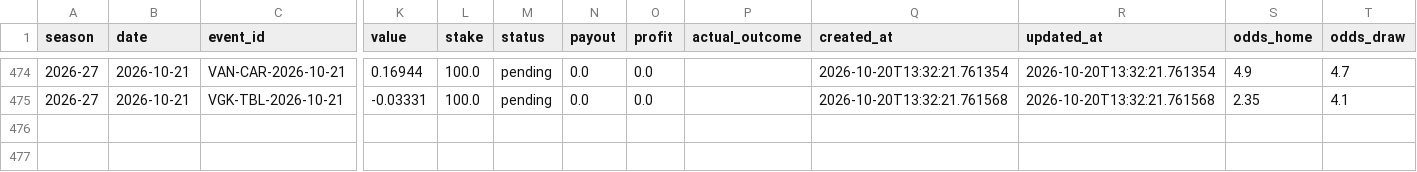
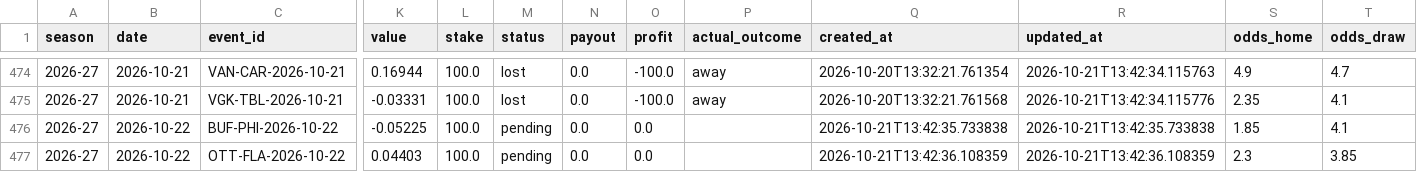
Before and after one commit to egeiran/NHL-ML-Prediction-Model, a CSV file: NHL/data/bet_shadow.csv, drawn as a sheet; only a part is shown, gaps mark what is left out; rows hold the shown columns only; the diff covers the shown part only; the diff names each change by its address in the sheet, - before the commit and + after, or states it on an @@ line.

```diff
--- a/NHL/data/bet_shadow.csv
+++ b/NHL/data/bet_shadow.csv
-M474:M475 (status): pending
+M474:M475 (status): lost
-O474:O475 (profit): 0.0
+O474:O475 (profit): -100.0
-P474:P475 (actual_outcome): (empty)
+P474:P475 (actual_outcome): away
-R474 (updated_at): 2026-10-20T13:32:21.761354
+R474 (updated_at): 2026-10-21T13:42:34.115763
-R475 (updated_at): 2026-10-20T13:32:21.761568
+R475 (updated_at): 2026-10-21T13:42:34.115776
+row 476: 2026-27 | 2026-10-22 | BUF-PHI-2026-10-22 | -0.05225 | 100.0 | pending | 0.0 | 0.0 |  | 2026-10-21T13:42:35.733838 | 2026-10-21T13:42:35.733838 | 1.85 | 4.1
+row 477: 2026-27 | 2026-10-22 | OTT-FLA-2026-10-22 | 0.04403 | 100.0 | pending | 0.0 | 0.0 |  | 2026-10-21T13:42:36.108359 | 2026-10-21T13:42:36.108359 | 2.3 | 3.85
```
Also changed, not shown: 39 edited cells elsewhere in this file, 10 other files.
